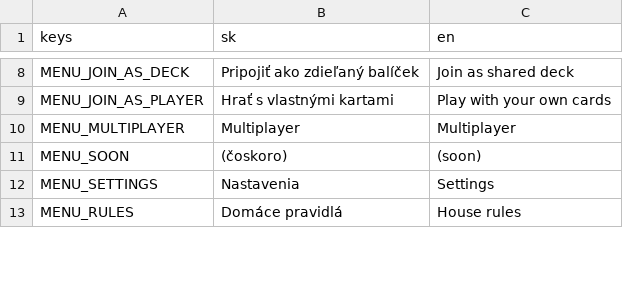
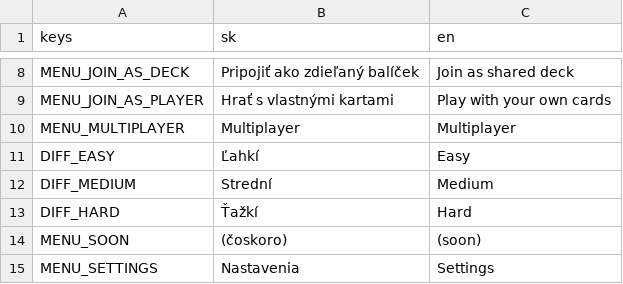
Before and after one commit to simon01920/faraon-farar, a CSV file: localization/strings.csv, drawn as a sheet; only a part is shown, gaps mark what is left out; the shorter side is filled out with more unchanged rows.

```diff
--- a/localization/strings.csv
+++ b/localization/strings.csv
@@ -10,2 +10,5 @@ MENU_JOIN_AS_PLAYER,Hrať s vlastnými kartami,Play with your own cards
 MENU_MULTIPLAYER,Multiplayer,Multiplayer
+DIFF_EASY,Ľahkí,Easy
+DIFF_MEDIUM,Strední,Medium
+DIFF_HARD,Ťažkí,Hard
 MENU_SOON,(čoskoro),(soon)
```
Also changed, not shown: 15 other files.
